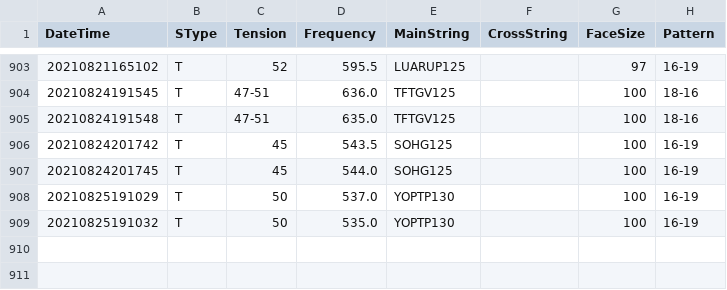
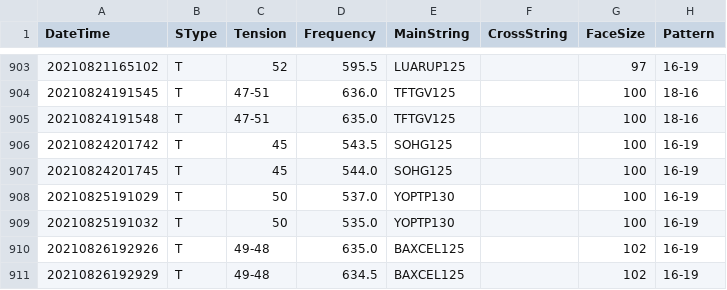
Before and after one commit to sugi-juku/get-tension, a CSV file: stdata_t.csv, drawn as a sheet; only a part is shown, gaps mark what is left out.

```diff
--- a/stdata_t.csv
+++ b/stdata_t.csv
@@ -909 +909,3 @@ DateTime,SType,Tension,Frequency,MainString,CrossString,FaceSize,Pattern
 20210825191032,T,50,535.0,YOPTP130,,100,16-19
+20210826192926,T,49-48,635.0,BAXCEL125,,102,16-19
+20210826192929,T,49-48,634.5,BAXCEL125,,102,16-19
```
Also changed, not shown: lrcoef01_t.csv, lrdata01_t.csv, 3 other files.
